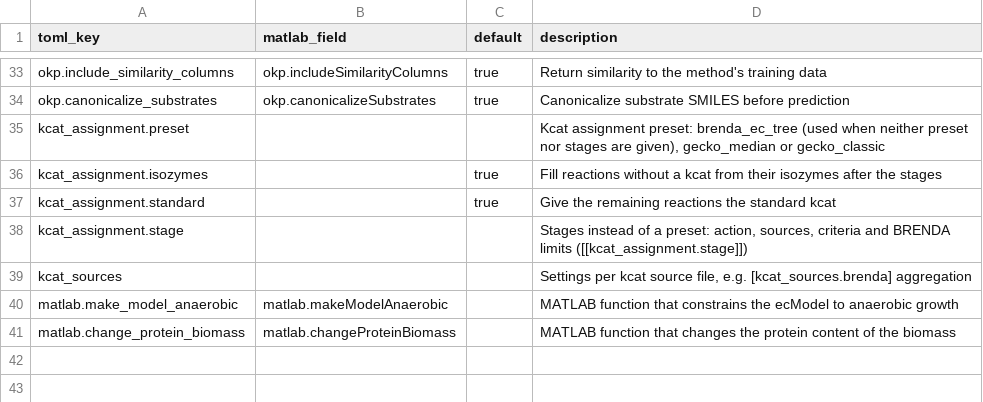
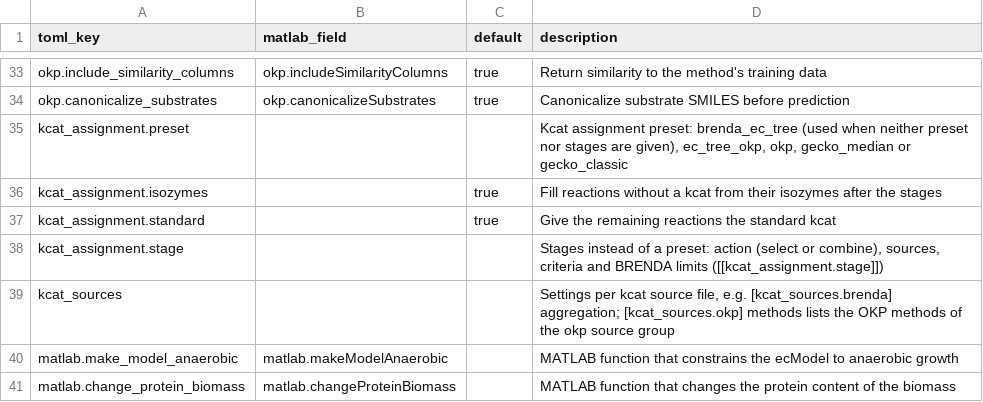
Before and after one commit to CompMetEng/GECKO, a TSV file: src/model_adapter/adapterParameters.tsv, drawn as a sheet; only a part is shown, gaps mark what is left out.

Commit message:
Combine kcat sources; presets for OKP; OKP replaces DLKcat in the default
A combine stage gives each open reaction the precision-weighted mean of
its sources' values, each corrected for the source's bias and weighted by
1 / its error variance for the source's evidence (EC tree: measurements and
EC level; OKP method: similarity to its training sequences), with an
uncertainty for a new measurement. The parameters are kcatCombineParams.tsv
of the BRENDA files. model.ec.source reads 'combined (sd=..., n=...)' and
the decisions get sdLog10.

okp in a stage stands for the OKP methods of [kcat_sources.okp] methods.
OKP results keep the similarity to the method's training data, written as
similarity= in the detail column, and loadKcatSource passes the detail on.

Presets: brenda_ec_tree combines the OKP methods for the reactions without
an EC number instead of using DLKcat; ec_tree_okp combines the EC tree with
the OKP methods; okp uses the OKP methods only.

```diff
--- a/src/model_adapter/adapterParameters.tsv
+++ b/src/model_adapter/adapterParameters.tsv
@@ -34,7 +34,7 @@ okp.include_similarity_columns	okp.includeSimilarityColumns	true	Return similari
 okp.canonicalize_substrates	okp.canonicalizeSubstrates	true	Canonicalize substrate SMILES before prediction
-kcat_assignment.preset			Kcat assignment preset: brenda_ec_tree (used when neither preset nor stages are given), gecko_median or gecko_classic
+kcat_assignment.preset			Kcat assignment preset: brenda_ec_tree (used when neither preset nor stages are given), ec_tree_okp, okp, gecko_median or gecko_classic
 kcat_assignment.isozymes		true	Fill reactions without a kcat from their isozymes after the stages
 kcat_assignment.standard		true	Give the remaining reactions the standard kcat
-kcat_assignment.stage			Stages instead of a preset: action, sources, criteria and BRENDA limits ([[kcat_assignment.stage]])
-kcat_sources			Settings per kcat source file, e.g. [kcat_sources.brenda] aggregation
+kcat_assignment.stage			Stages instead of a preset: action (select or combine), sources, criteria and BRENDA limits ([[kcat_assignment.stage]])
+kcat_sources			Settings per kcat source file, e.g. [kcat_sources.brenda] aggregation; [kcat_sources.okp] methods lists the OKP methods of the okp source group
 matlab.make_model_anaerobic	matlab.makeModelAnaerobic		MATLAB function that constrains the ecModel to anaerobic growth
```
Also changed, not shown: 10 other files.
